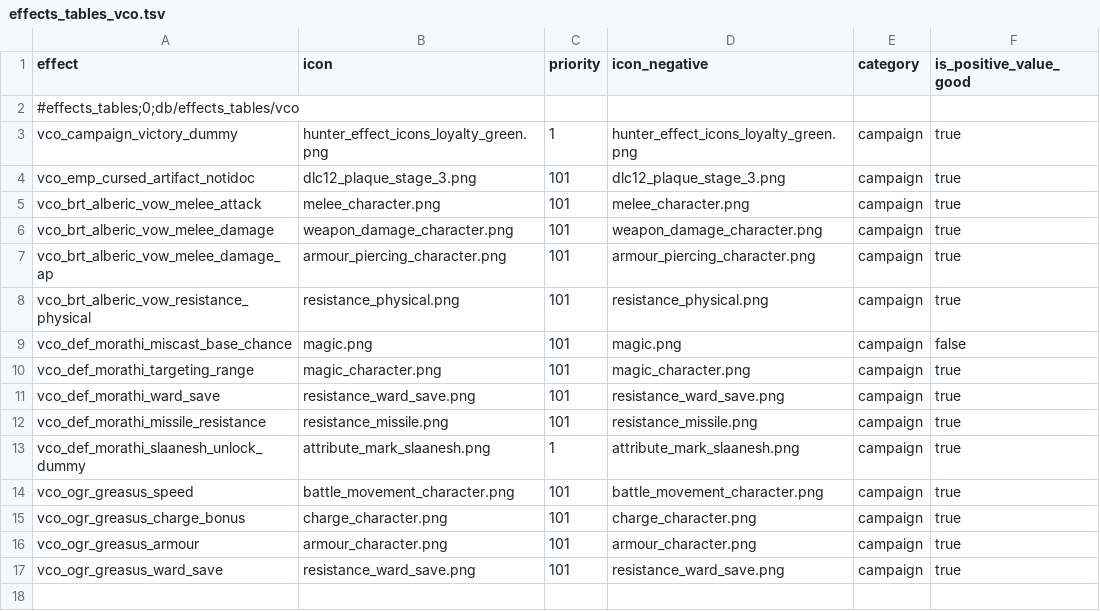
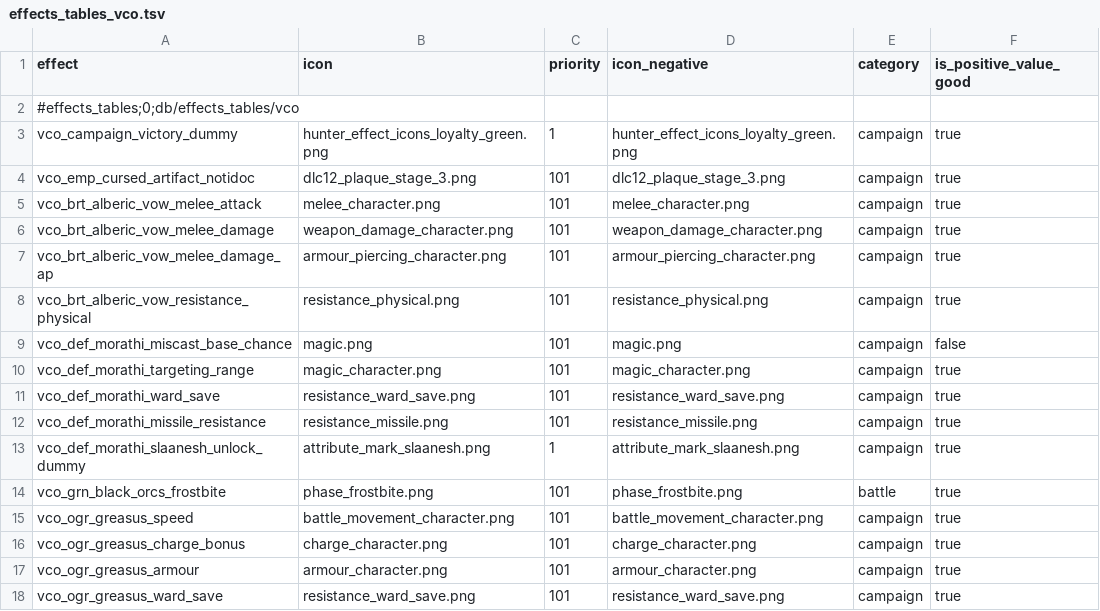
Before and after one commit to msolefonte/vco, a TSV file: src/db/effects_tables_vco.tsv, drawn as a sheet; the diff names each change by its address in the sheet, - before the commit and + after, or states it on an @@ line.

```diff
--- a/src/db/effects_tables_vco.tsv
+++ b/src/db/effects_tables_vco.tsv
+row 14: vco_grn_black_orcs_frostbite | phase_frostbite.png | 101 | phase_frostbite.png | battle | true
```
Also changed, not shown: src/db/effect_bundles_to_effects_junctions_tables_vco.tsv, src/db/vco_effects.loc.tsv, 3 other files.
